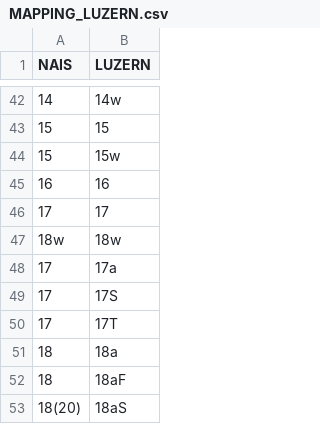
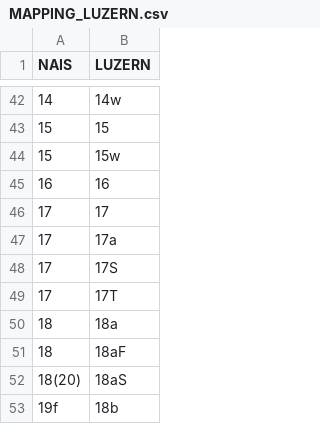
Before and after one commit to geops/tree-app, a CSV file: data/nais/MAPPING_LUZERN.csv, drawn as a sheet; only a part is shown, gaps mark what is left out; the shorter side is filled out with more unchanged rows; the diff names each change by its address in the sheet, - before the commit and + after, or states it on an @@ line.

Commit message:
Remove duplicate mapping entry.

```diff
--- a/data/nais/MAPPING_LUZERN.csv
+++ b/data/nais/MAPPING_LUZERN.csv
-row 47: 18w | 18w
```
